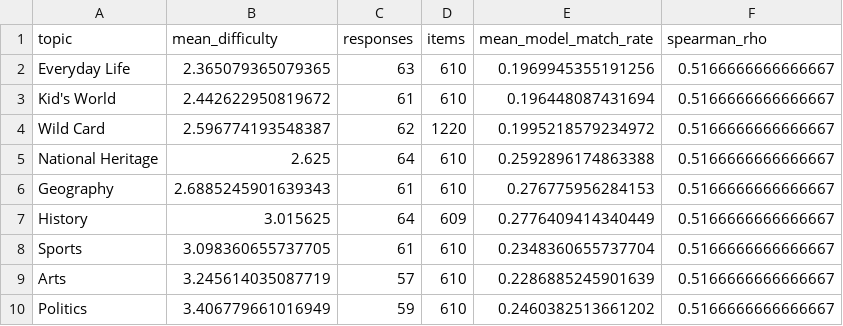
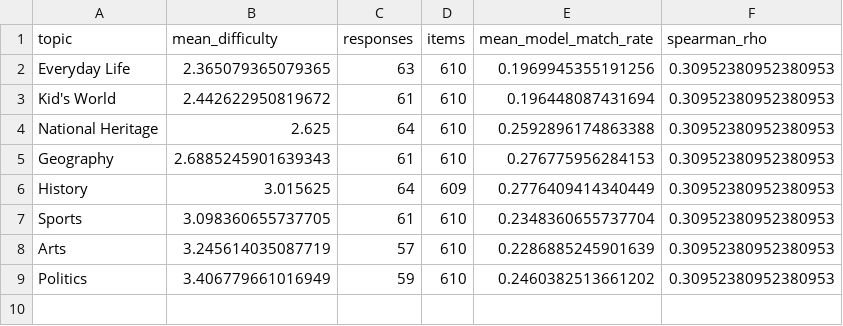
Before and after one commit to divaspoudel0/riddle-analysis-task, a CSV file: analysis/riddle_writing_analysis/outputs/topic_difficulty_model_match_comparison.csv, drawn as a sheet.

Commit message:
Refine analysis figures and reporting

```diff
--- a/analysis/riddle_writing_analysis/outputs/topic_difficulty_model_match_comparison.csv
+++ b/analysis/riddle_writing_analysis/outputs/topic_difficulty_model_match_comparison.csv
@@ -1,10 +1,9 @@
 topic,mean_difficulty,responses,items,mean_model_match_rate,spearman_rho
-Everyday Life,2.365079365079365,63,610,0.1969945355191256,0.5166666666666667
-Kid's World,2.442622950819672,61,610,0.196448087431694,0.5166666666666667
-Wild Card,2.596774193548387,62,1220,0.1995218579234972,0.5166666666666667
-National Heritage,2.625,64,610,0.2592896174863388,0.5166666666666667
-Geography,2.6885245901639343,61,610,0.276775956284153,0.5166666666666667
-History,3.015625,64,609,0.2776409414340449,0.5166666666666667
-Sports,3.098360655737705,61,610,0.2348360655737704,0.5166666666666667
-Arts,3.245614035087719,57,610,0.2286885245901639,0.5166666666666667
-Politics,3.406779661016949,59,610,0.2460382513661202,0.5166666666666667
+Everyday Life,2.365079365079365,63,610,0.1969945355191256,0.30952380952380953
+Kid's World,2.442622950819672,61,610,0.196448087431694,0.30952380952380953
+National Heritage,2.625,64,610,0.2592896174863388,0.30952380952380953
+Geography,2.6885245901639343,61,610,0.276775956284153,0.30952380952380953
+History,3.015625,64,609,0.2776409414340449,0.30952380952380953
+Sports,3.098360655737705,61,610,0.2348360655737704,0.30952380952380953
+Arts,3.245614035087719,57,610,0.2286885245901639,0.30952380952380953
+Politics,3.406779661016949,59,610,0.2460382513661202,0.30952380952380953
```
Also changed, not shown: 26 other files.
